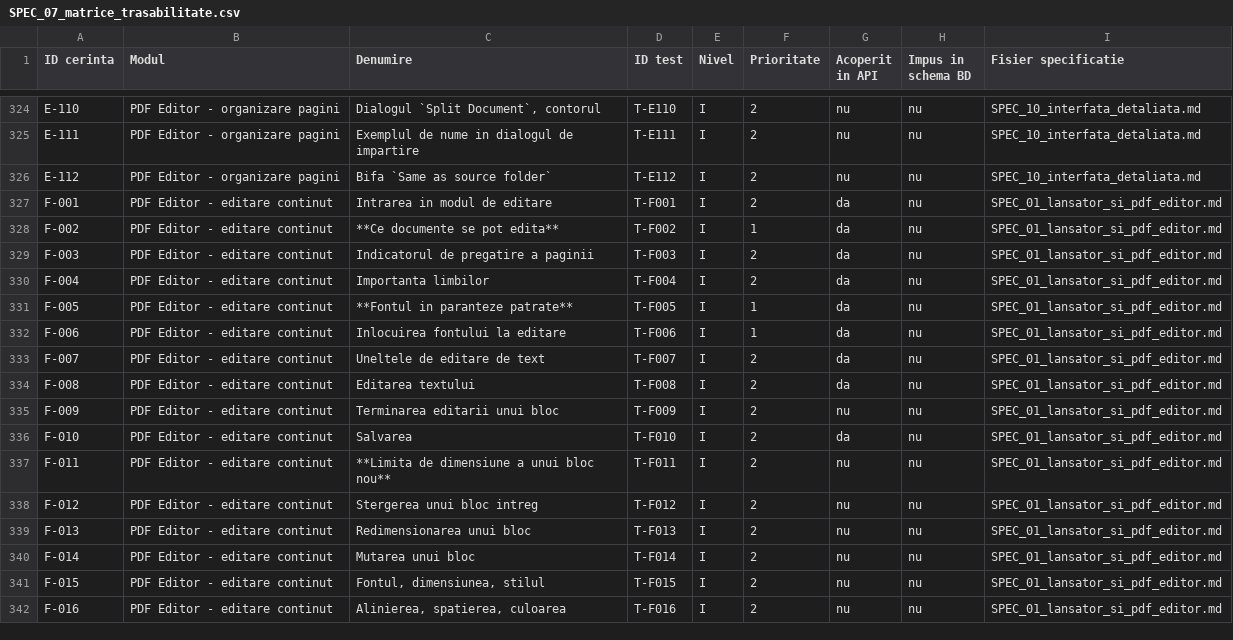
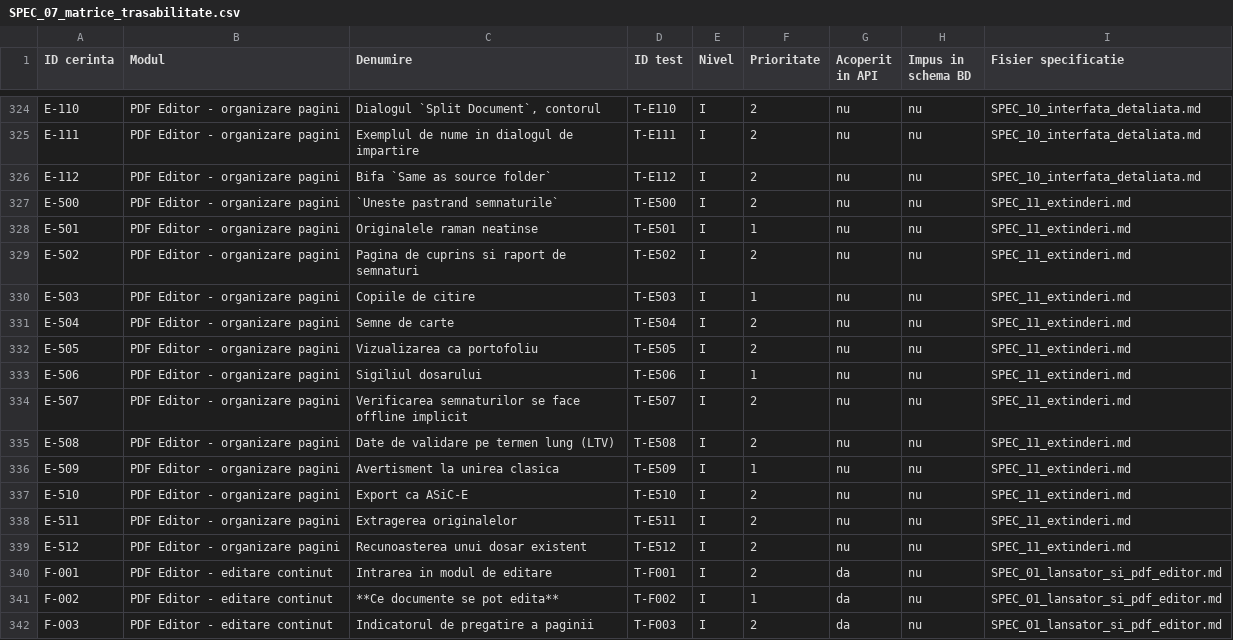
Before and after one commit to laur2397/python-proiect, a CSV file: docs/spec/SPEC_07_matrice_trasabilitate.csv, drawn as a sheet; only a part is shown, gaps mark what is left out; the shorter side is filled out with more unchanged rows.

```diff
--- a/docs/spec/SPEC_07_matrice_trasabilitate.csv
+++ b/docs/spec/SPEC_07_matrice_trasabilitate.csv
@@ -326,2 +326,15 @@ E-111;PDF Editor - organizare pagini;Exemplul de nume in dialogul de impartire;T
 E-112;PDF Editor - organizare pagini;Bifa `Same as source folder`;T-E112;I;2;nu;nu;SPEC_10_interfata_detaliata.md
+E-500;PDF Editor - organizare pagini;`Uneste pastrand semnaturile`;T-E500;I;2;nu;nu;SPEC_11_extinderi.md
+E-501;PDF Editor - organizare pagini;Originalele raman neatinse;T-E501;I;1;nu;nu;SPEC_11_extinderi.md
+E-502;PDF Editor - organizare pagini;Pagina de cuprins si raport de semnaturi;T-E502;I;2;nu;nu;SPEC_11_extinderi.md
+E-503;PDF Editor - organizare pagini;Copiile de citire;T-E503;I;1;nu;nu;SPEC_11_extinderi.md
+E-504;PDF Editor - organizare pagini;Semne de carte;T-E504;I;2;nu;nu;SPEC_11_extinderi.md
+E-505;PDF Editor - organizare pagini;Vizualizarea ca portofoliu;T-E505;I;2;nu;nu;SPEC_11_extinderi.md
+E-506;PDF Editor - organizare pagini;Sigiliul dosarului;T-E506;I;1;nu;nu;SPEC_11_extinderi.md
+E-507;PDF Editor - organizare pagini;Verificarea semnaturilor se face offline implicit;T-E507;I;2;nu;nu;SPEC_11_extinderi.md
+E-508;PDF Editor - organizare pagini;Date de validare pe termen lung (LTV);T-E508;I;2;nu;nu;SPEC_11_extinderi.md
+E-509;PDF Editor - organizare pagini;Avertisment la unirea clasica;T-E509;I;1;nu;nu;SPEC_11_extinderi.md
+E-510;PDF Editor - organizare pagini;Export ca ASiC-E;T-E510;I;2;nu;nu;SPEC_11_extinderi.md
+E-511;PDF Editor - organizare pagini;Extragerea originalelor;T-E511;I;2;nu;nu;SPEC_11_extinderi.md
+E-512;PDF Editor - organizare pagini;Recunoasterea unui dosar existent;T-E512;I;2;nu;nu;SPEC_11_extinderi.md
 F-001;PDF Editor - editare continut;Intrarea in modul de editare;T-F001;I;2;da;nu;SPEC_01_lansator_si_pdf_editor.md
```
Also changed, not shown: 5 other files.
